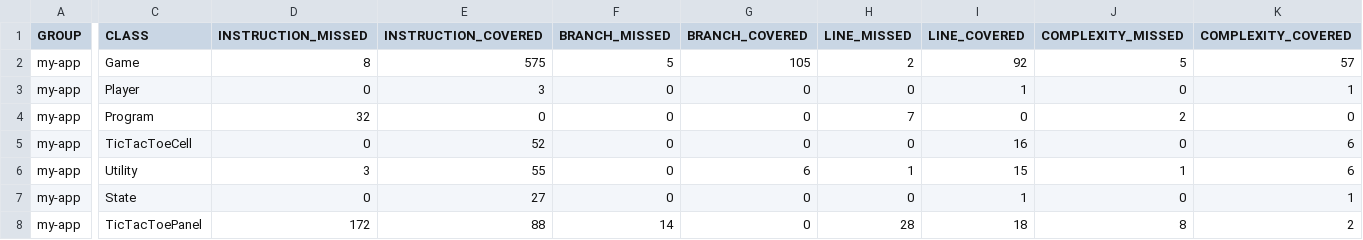
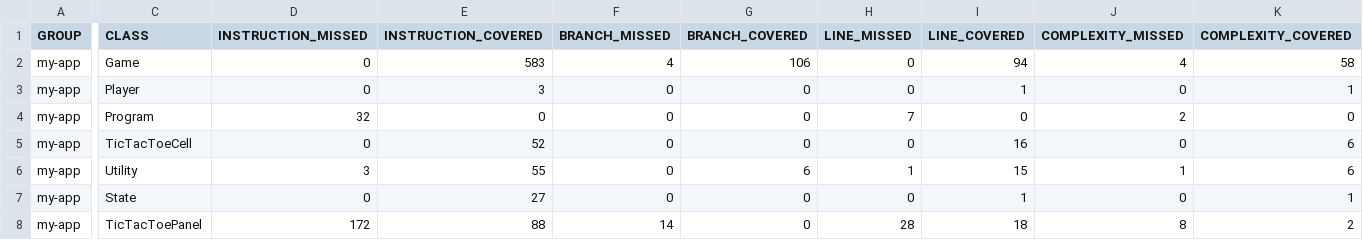
Before and after one commit to UNN-CS/ST-6, a CSV file: my-app/target/site/jacoco/jacoco.csv, drawn as a sheet; only a part is shown, gaps mark what is left out; the diff names each change by its address in the sheet, - before the commit and + after, or states it on an @@ line.

```diff
--- a/my-app/target/site/jacoco/jacoco.csv
+++ b/my-app/target/site/jacoco/jacoco.csv
-D2 (INSTRUCTION_MISSED): 8
+D2 (INSTRUCTION_MISSED): 0
-E2 (INSTRUCTION_COVERED): 575
+E2 (INSTRUCTION_COVERED): 583
-F2 (BRANCH_MISSED): 5
+F2 (BRANCH_MISSED): 4
-G2 (BRANCH_COVERED): 105
+G2 (BRANCH_COVERED): 106
-H2 (LINE_MISSED): 2
+H2 (LINE_MISSED): 0
-I2 (LINE_COVERED): 92
+I2 (LINE_COVERED): 94
-J2 (COMPLEXITY_MISSED): 5
+J2 (COMPLEXITY_MISSED): 4
-K2 (COMPLEXITY_COVERED): 57
+K2 (COMPLEXITY_COVERED): 58
```
Also changed, not shown: 11 other files.
